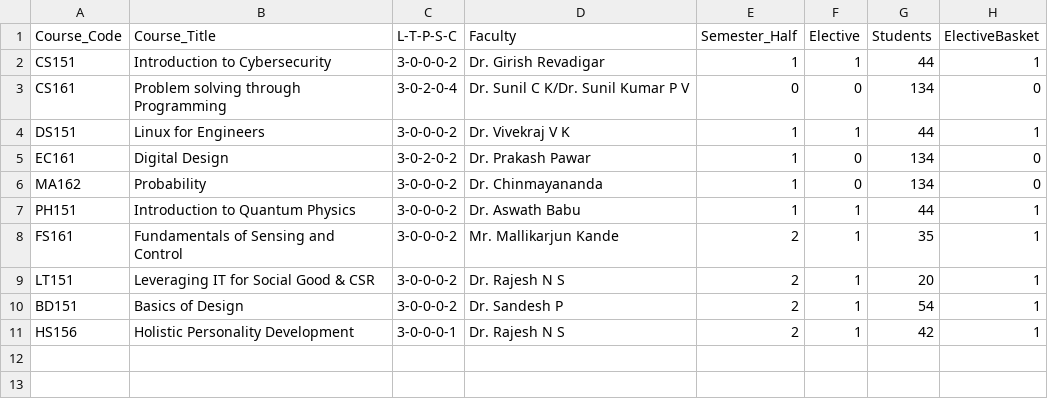
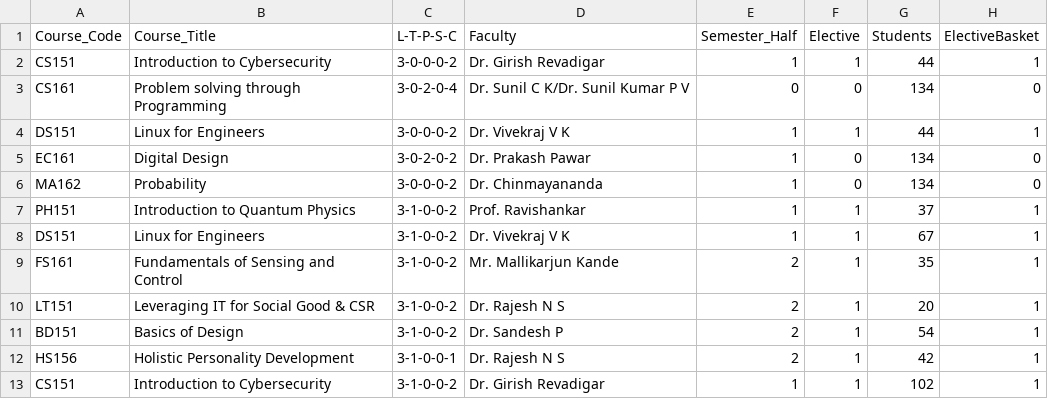
Before and after one commit to nikunjsrivastav/Automated-Time-Table-IIIT-DWD, a CSV file: data/coursesDSAI-I.csv, drawn as a sheet.

```diff
--- a/data/coursesDSAI-I.csv
+++ b/data/coursesDSAI-I.csv
@@ -6,6 +6,8 @@ EC161,Digital Design,3-0-2-0-2,Dr. Prakash Pawar,1,0,134,0
 MA162,Probability,3-0-0-0-2,Dr. Chinmayananda,1,0,134,0
-PH151,Introduction to Quantum Physics,3-0-0-0-2,Dr. Aswath Babu,1,1,44,1
-FS161,Fundamentals of Sensing and Control,3-0-0-0-2,Mr. Mallikarjun Kande,2,1,35,1
-LT151,Leveraging IT for Social Good & CSR,3-0-0-0-2,Dr. Rajesh N S,2,1,20,1
-BD151,Basics of Design,3-0-0-0-2,Dr. Sandesh P,2,1,54,1
-HS156,Holistic Personality Development,3-0-0-0-1,Dr. Rajesh N S,2,1,42,1
+PH151,Introduction to Quantum Physics,3-1-0-0-2,Prof. Ravishankar,1,1,37,1
+DS151,Linux for Engineers,3-1-0-0-2,Dr. Vivekraj V K,1,1,67,1
+FS161,Fundamentals of Sensing and Control,3-1-0-0-2,Mr. Mallikarjun Kande,2,1,35,1
+LT151,Leveraging IT for Social Good & CSR,3-1-0-0-2,Dr. Rajesh N S,2,1,20,1
+BD151,Basics of Design,3-1-0-0-2,Dr. Sandesh P,2,1,54,1
+HS156,Holistic Personality Development,3-1-0-0-1,Dr. Rajesh N S,2,1,42,1
+CS151,Introduction to Cybersecurity,3-1-0-0-2,Dr. Girish Revadigar,1,1,102,1
```
Also changed, not shown: data/coursesCSEA-I.csv, data/coursesCSEB-I.csv, 1 other file.
